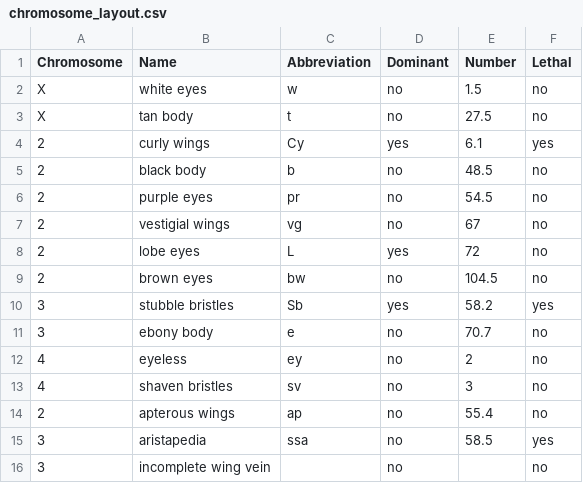
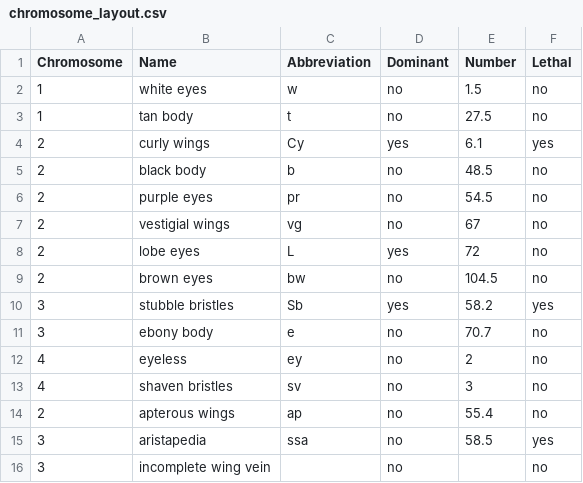
Before and after one commit to VectorPosse/flylab, a CSV file: chromosome_layout.csv, drawn as a sheet.

Commit message:
simplified if statements, changed some names

```diff
--- a/chromosome_layout.csv
+++ b/chromosome_layout.csv
@@ -1,4 +1,4 @@
 Chromosome,Name,Abbreviation,Dominant,Number,Lethal
-X,white eyes,w,no,1.5,no
-X,tan body,t,no,27.5,no
+1,white eyes,w,no,1.5,no
+1,tan body,t,no,27.5,no
 2,curly wings,Cy,yes,6.1,yes
```
Also changed, not shown: 3 other files.
